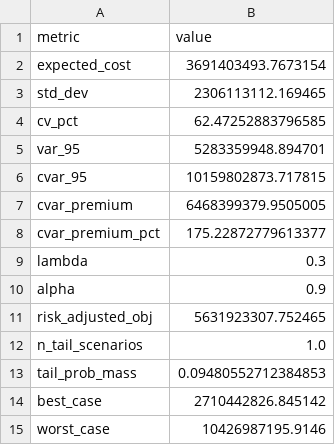
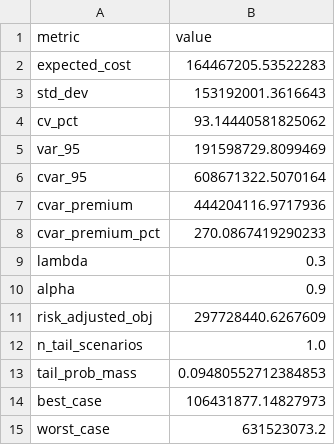
Before and after one commit to nguyenvietkhoa1409/supply_chain_optimization_weather_uncertainty, a CSV file: results/cvar_metrics.csv, drawn as a sheet.

```diff
--- a/results/cvar_metrics.csv
+++ b/results/cvar_metrics.csv
@@ -1,15 +1,15 @@
 metric,value
-expected_cost,3691403493.7673154
-std_dev,2306113112.169465
-cv_pct,62.47252883796585
-var_95,5283359948.894701
-cvar_95,10159802873.717815
-cvar_premium,6468399379.9505005
-cvar_premium_pct,175.22872779613377
+expected_cost,164467205.53522283
+std_dev,153192001.3616643
+cv_pct,93.14440581825062
+var_95,191598729.8099469
+cvar_95,608671322.5070164
+cvar_premium,444204116.9717936
+cvar_premium_pct,270.0867419290233
 lambda,0.3
 alpha,0.9
-risk_adjusted_obj,5631923307.752465
+risk_adjusted_obj,297728440.6267609
 n_tail_scenarios,1.0
 tail_prob_mass,0.09480552712384853
-best_case,2710442826.845142
-worst_case,10426987195.9146
+best_case,106431877.14827973
+worst_case,631523073.2
```
Also changed, not shown: results/eev_breakdown.csv, results/scenario_costs_fixed.csv, 38 other files.
